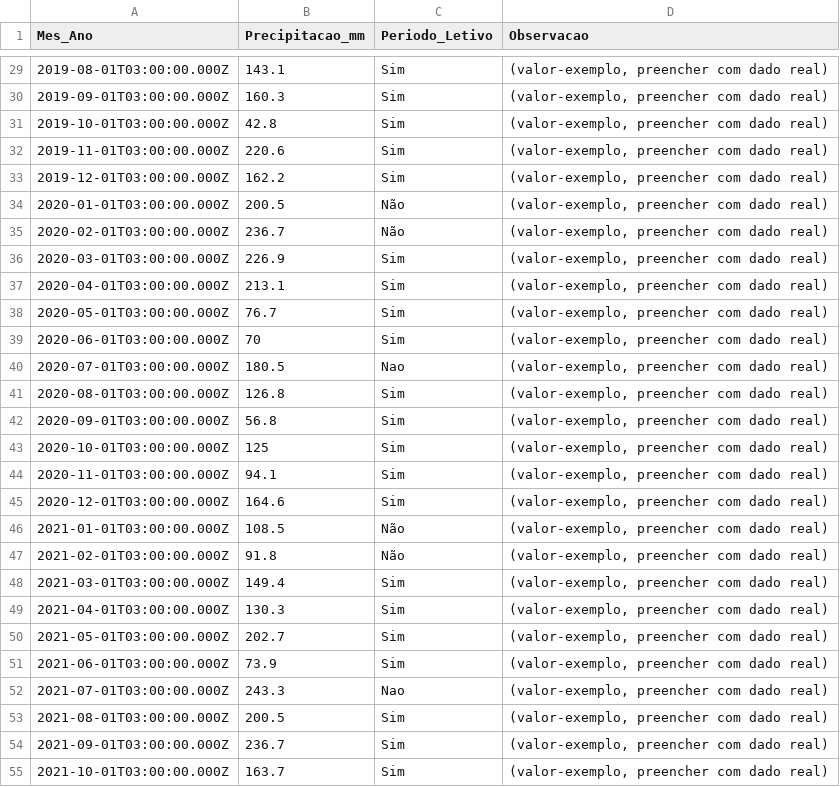
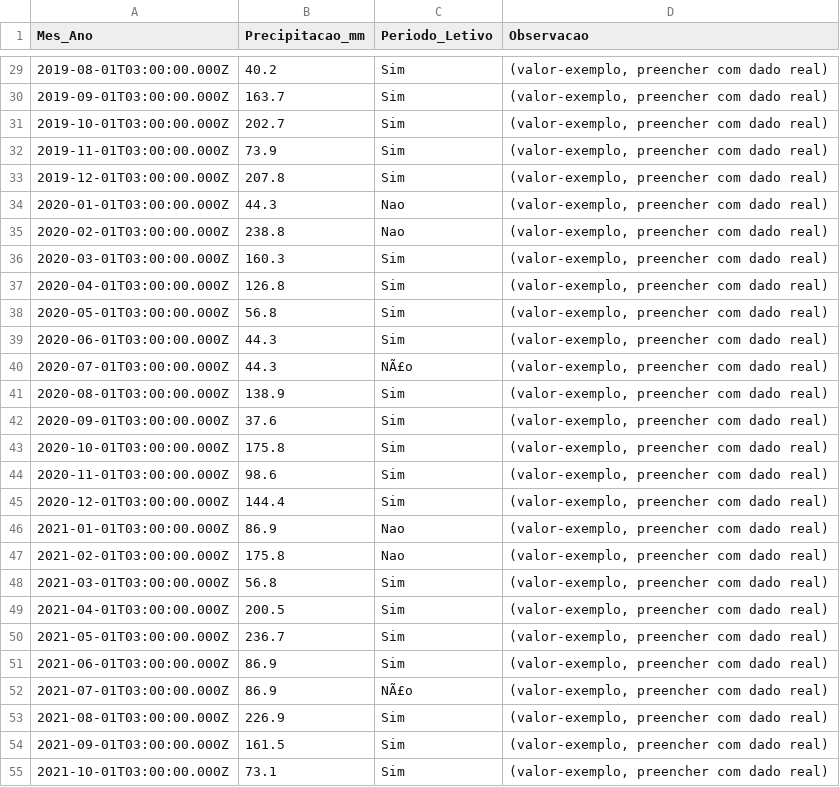
Before and after one commit to adinailson88/malha-previsao-filtros, a CSV file: dados_csv/contexto_sazonal.csv, drawn as a sheet; only a part is shown, gaps mark what is left out; the diff covers the shown part only.

```diff
--- a/dados_csv/contexto_sazonal.csv
+++ b/dados_csv/contexto_sazonal.csv
@@ -29,27 +29,27 @@
-2019-08-01T03:00:00.000Z,143.1,Sim,"(valor-exemplo, preencher com dado real)"
-2019-09-01T03:00:00.000Z,160.3,Sim,"(valor-exemplo, preencher com dado real)"
-2019-10-01T03:00:00.000Z,42.8,Sim,"(valor-exemplo, preencher com dado real)"
-2019-11-01T03:00:00.000Z,220.6,Sim,"(valor-exemplo, preencher com dado real)"
-2019-12-01T03:00:00.000Z,162.2,Sim,"(valor-exemplo, preencher com dado real)"
-2020-01-01T03:00:00.000Z,200.5,Não,"(valor-exemplo, preencher com dado real)"
-2020-02-01T03:00:00.000Z,236.7,Não,"(valor-exemplo, preencher com dado real)"
-2020-03-01T03:00:00.000Z,226.9,Sim,"(valor-exemplo, preencher com dado real)"
-2020-04-01T03:00:00.000Z,213.1,Sim,"(valor-exemplo, preencher com dado real)"
-2020-05-01T03:00:00.000Z,76.7,Sim,"(valor-exemplo, preencher com dado real)"
-2020-06-01T03:00:00.000Z,70,Sim,"(valor-exemplo, preencher com dado real)"
-2020-07-01T03:00:00.000Z,180.5,Nao,"(valor-exemplo, preencher com dado real)"
-2020-08-01T03:00:00.000Z,126.8,Sim,"(valor-exemplo, preencher com dado real)"
-2020-09-01T03:00:00.000Z,56.8,Sim,"(valor-exemplo, preencher com dado real)"
-2020-10-01T03:00:00.000Z,125,Sim,"(valor-exemplo, preencher com dado real)"
-2020-11-01T03:00:00.000Z,94.1,Sim,"(valor-exemplo, preencher com dado real)"
-2020-12-01T03:00:00.000Z,164.6,Sim,"(valor-exemplo, preencher com dado real)"
-2021-01-01T03:00:00.000Z,108.5,Não,"(valor-exemplo, preencher com dado real)"
-2021-02-01T03:00:00.000Z,91.8,Não,"(valor-exemplo, preencher com dado real)"
-2021-03-01T03:00:00.000Z,149.4,Sim,"(valor-exemplo, preencher com dado real)"
-2021-04-01T03:00:00.000Z,130.3,Sim,"(valor-exemplo, preencher com dado real)"
-2021-05-01T03:00:00.000Z,202.7,Sim,"(valor-exemplo, preencher com dado real)"
-2021-06-01T03:00:00.000Z,73.9,Sim,"(valor-exemplo, preencher com dado real)"
-2021-07-01T03:00:00.000Z,243.3,Nao,"(valor-exemplo, preencher com dado real)"
-2021-08-01T03:00:00.000Z,200.5,Sim,"(valor-exemplo, preencher com dado real)"
-2021-09-01T03:00:00.000Z,236.7,Sim,"(valor-exemplo, preencher com dado real)"
-2021-10-01T03:00:00.000Z,163.7,Sim,"(valor-exemplo, preencher com dado real)"
+2019-08-01T03:00:00.000Z,40.2,Sim,"(valor-exemplo, preencher com dado real)"
+2019-09-01T03:00:00.000Z,163.7,Sim,"(valor-exemplo, preencher com dado real)"
+2019-10-01T03:00:00.000Z,202.7,Sim,"(valor-exemplo, preencher com dado real)"
+2019-11-01T03:00:00.000Z,73.9,Sim,"(valor-exemplo, preencher com dado real)"
+2019-12-01T03:00:00.000Z,207.8,Sim,"(valor-exemplo, preencher com dado real)"
+2020-01-01T03:00:00.000Z,44.3,Nao,"(valor-exemplo, preencher com dado real)"
+2020-02-01T03:00:00.000Z,238.8,Nao,"(valor-exemplo, preencher com dado real)"
+2020-03-01T03:00:00.000Z,160.3,Sim,"(valor-exemplo, preencher com dado real)"
+2020-04-01T03:00:00.000Z,126.8,Sim,"(valor-exemplo, preencher com dado real)"
+2020-05-01T03:00:00.000Z,56.8,Sim,"(valor-exemplo, preencher com dado real)"
+2020-06-01T03:00:00.000Z,44.3,Sim,"(valor-exemplo, preencher com dado real)"
+2020-07-01T03:00:00.000Z,44.3,NÃ£o,"(valor-exemplo, preencher com dado real)"
+2020-08-01T03:00:00.000Z,138.9,Sim,"(valor-exemplo, preencher com dado real)"
+2020-09-01T03:00:00.000Z,37.6,Sim,"(valor-exemplo, preencher com dado real)"
+2020-10-01T03:00:00.000Z,175.8,Sim,"(valor-exemplo, preencher com dado real)"
+2020-11-01T03:00:00.000Z,98.6,Sim,"(valor-exemplo, preencher com dado real)"
+2020-12-01T03:00:00.000Z,144.4,Sim,"(valor-exemplo, preencher com dado real)"
+2021-01-01T03:00:00.000Z,86.9,Nao,"(valor-exemplo, preencher com dado real)"
+2021-02-01T03:00:00.000Z,175.8,Nao,"(valor-exemplo, preencher com dado real)"
+2021-03-01T03:00:00.000Z,56.8,Sim,"(valor-exemplo, preencher com dado real)"
+2021-04-01T03:00:00.000Z,200.5,Sim,"(valor-exemplo, preencher com dado real)"
+2021-05-01T03:00:00.000Z,236.7,Sim,"(valor-exemplo, preencher com dado real)"
+2021-06-01T03:00:00.000Z,86.9,Sim,"(valor-exemplo, preencher com dado real)"
+2021-07-01T03:00:00.000Z,86.9,NÃ£o,"(valor-exemplo, preencher com dado real)"
+2021-08-01T03:00:00.000Z,226.9,Sim,"(valor-exemplo, preencher com dado real)"
+2021-09-01T03:00:00.000Z,161.5,Sim,"(valor-exemplo, preencher com dado real)"
+2021-10-01T03:00:00.000Z,73.1,Sim,"(valor-exemplo, preencher com dado real)"
```
Also changed, not shown: 120 edited cells elsewhere in this file, dados_csv/filtros_disponiveis.csv, 3 other files.
